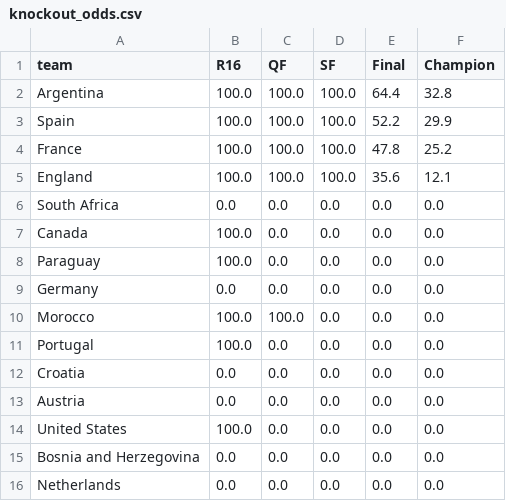
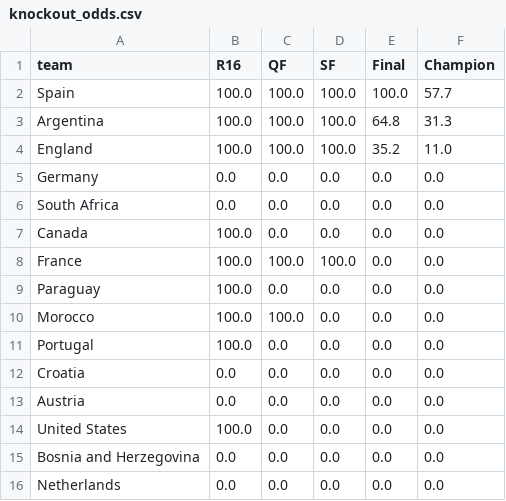
Before and after one commit to AdriBlanco0/worldcup2026-predictor, a CSV file: data/processed/knockout_odds.csv, drawn as a sheet; only a part is shown.

```diff
--- a/data/processed/knockout_odds.csv
+++ b/data/processed/knockout_odds.csv
@@ -1,10 +1,10 @@
 team,R16,QF,SF,Final,Champion
-Argentina,100.0,100.0,100.0,64.4,32.8
-Spain,100.0,100.0,100.0,52.2,29.9
-France,100.0,100.0,100.0,47.8,25.2
-England,100.0,100.0,100.0,35.6,12.1
+Spain,100.0,100.0,100.0,100.0,57.7
+Argentina,100.0,100.0,100.0,64.8,31.3
+England,100.0,100.0,100.0,35.2,11.0
+Germany,0.0,0.0,0.0,0.0,0.0
 South Africa,0.0,0.0,0.0,0.0,0.0
 Canada,100.0,0.0,0.0,0.0,0.0
+France,100.0,100.0,100.0,0.0,0.0
 Paraguay,100.0,0.0,0.0,0.0,0.0
-Germany,0.0,0.0,0.0,0.0,0.0
 Morocco,100.0,100.0,0.0,0.0,0.0
```
Also changed, not shown: data/knockout_bracket.csv, data/processed/knockout_predictions.csv, 1 other file.
